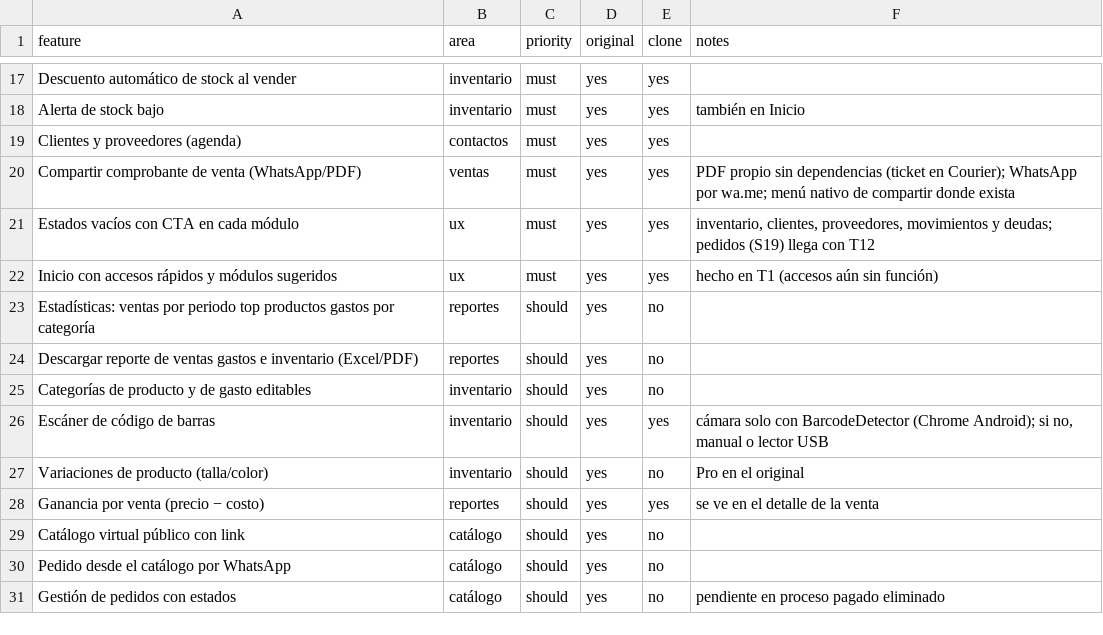
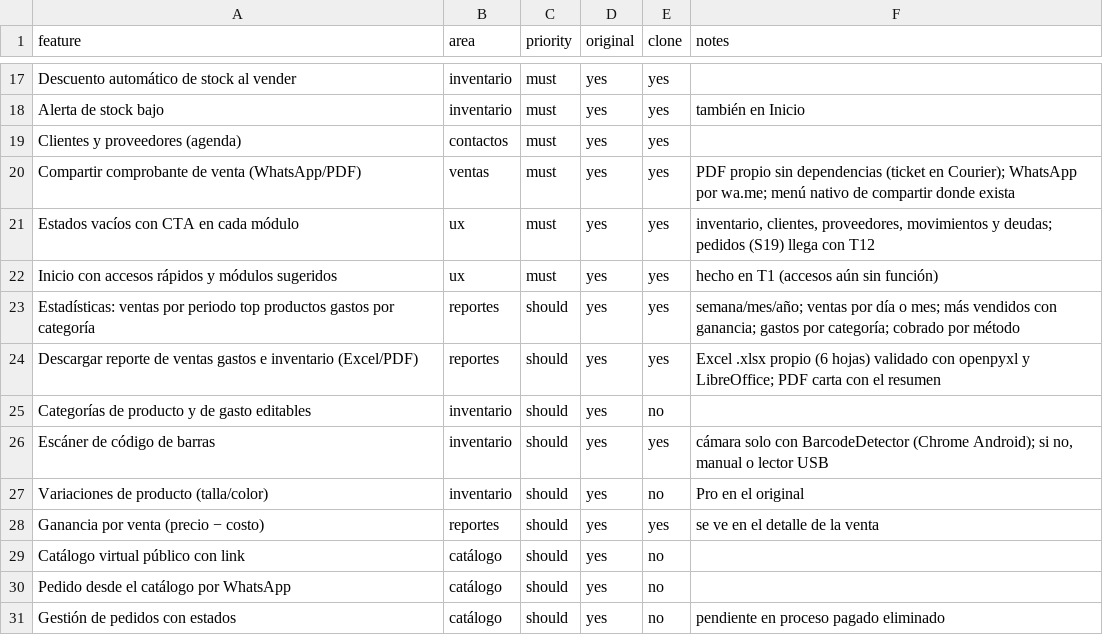
Before and after one commit to taviof2-glitch/Videos, a CSV file: replica/features.csv, drawn as a sheet; only a part is shown, gaps mark what is left out.

```diff
--- a/replica/features.csv
+++ b/replica/features.csv
@@ -22,4 +22,4 @@ Estados vacíos con CTA en cada módulo,ux,must,yes,yes,"inventario, clientes, p
 Inicio con accesos rápidos y módulos sugeridos,ux,must,yes,yes,hecho en T1 (accesos aún sin función)
-Estadísticas: ventas por periodo top productos gastos por categoría,reportes,should,yes,no,
-Descargar reporte de ventas gastos e inventario (Excel/PDF),reportes,should,yes,no,
+Estadísticas: ventas por periodo top productos gastos por categoría,reportes,should,yes,yes,semana/mes/año; ventas por día o mes; más vendidos con ganancia; gastos por categoría; cobrado por método
+Descargar reporte de ventas gastos e inventario (Excel/PDF),reportes,should,yes,yes,Excel .xlsx propio (6 hojas) validado con openpyxl y LibreOffice; PDF carta con el resumen
 Categorías de producto y de gasto editables,inventario,should,yes,no,
```
Also changed, not shown: 16 other files.
